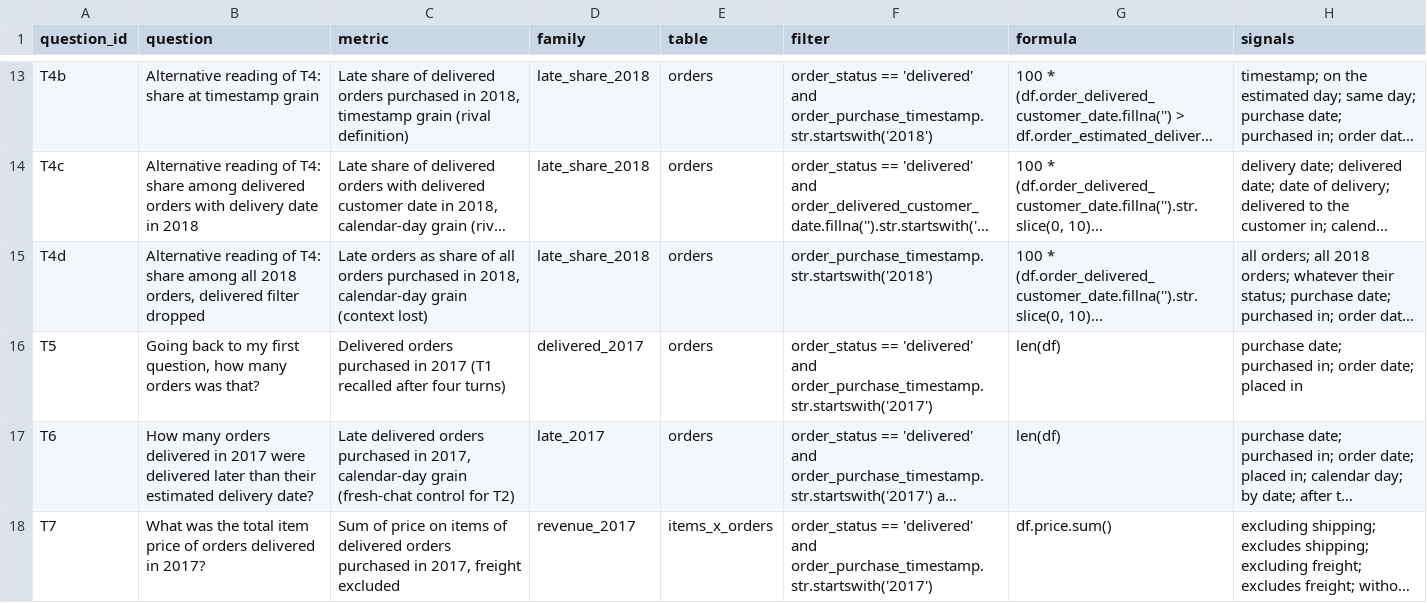
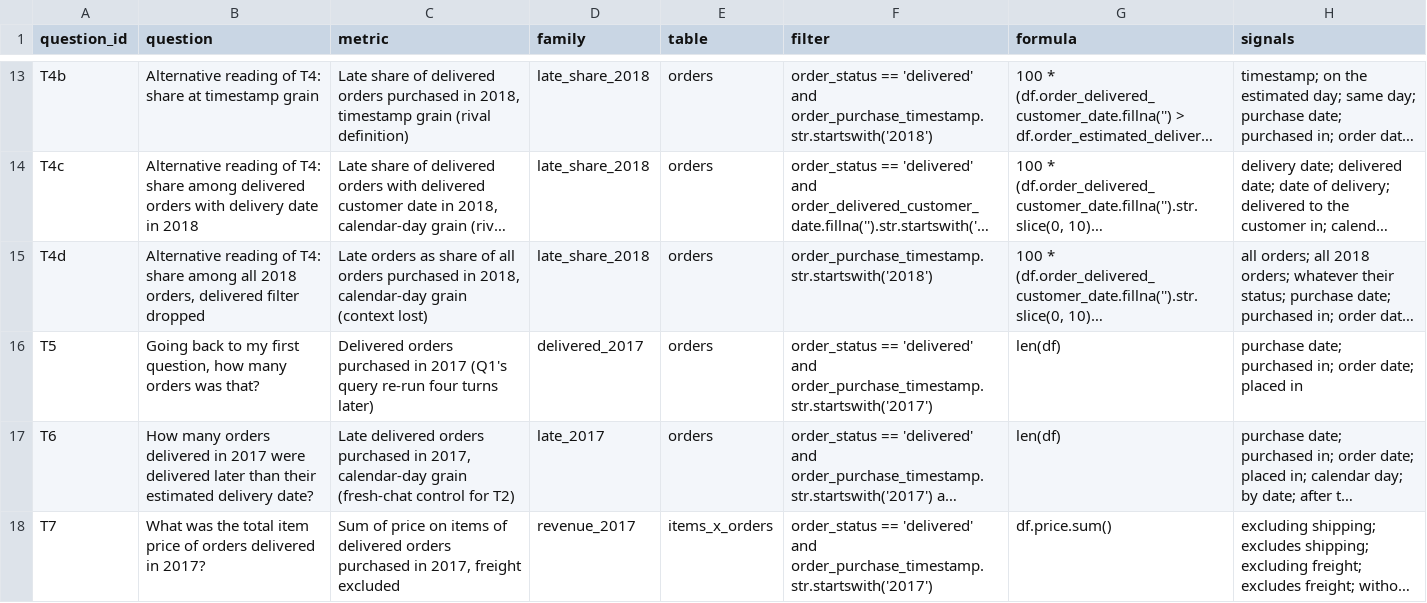
Before and after one commit to whysaurabhsharma/dot-content-machine, a CSV file: figures/ai-analyst-follow-up-questions-truth.csv, drawn as a sheet; only a part is shown, gaps mark what is left out; long unchanged cells end in …; the diff names each change by its address in the sheet, - before the commit and + after, or states it on an @@ line.

```diff
--- a/figures/ai-analyst-follow-up-questions-truth.csv
+++ b/figures/ai-analyst-follow-up-questions-truth.csv
-C16 (metric): …in 2017 (T1 recalled after four turns)
+C16 (metric): …in 2017 (Q1's query re-run four turns later)
```
Also changed, not shown: figures/ai-analyst-follow-up-questions-figures.csv, 3 other files.
